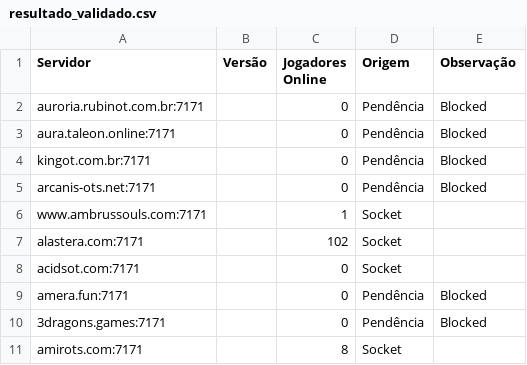
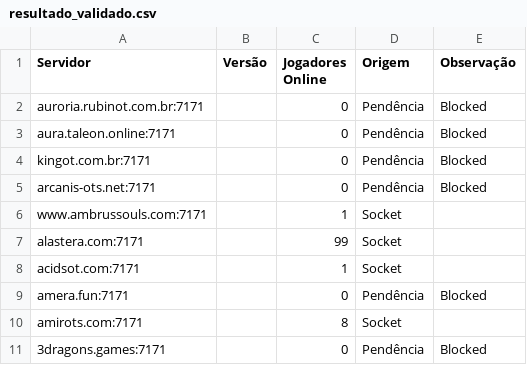
Before and after one commit to jose-roberto-barcelos/Royal_ot_server_list_13, a CSV file: resultado_validado.csv, drawn as a sheet.

```diff
--- a/resultado_validado.csv
+++ b/resultado_validado.csv
@@ -6,6 +6,6 @@ arcanis-ots.net:7171,,0,Pendência,Blocked
 www.ambrussouls.com:7171,,1,Socket,
-alastera.com:7171,,102,Socket,
-acidsot.com:7171,,0,Socket,
+alastera.com:7171,,99,Socket,
+acidsot.com:7171,,1,Socket,
 amera.fun:7171,,0,Pendência,Blocked
+amirots.com:7171,,8,Socket,
 3dragons.games:7171,,0,Pendência,Blocked
-amirots.com:7171,,8,Socket,
```
Also changed, not shown: ranking_final.csv.
